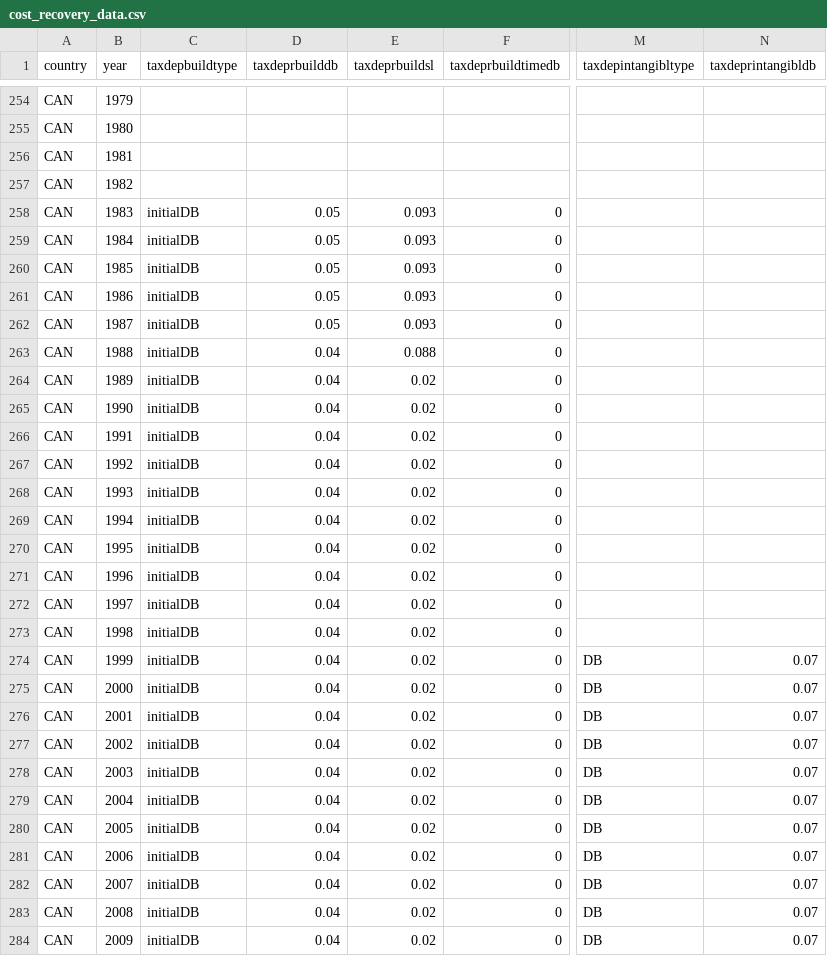
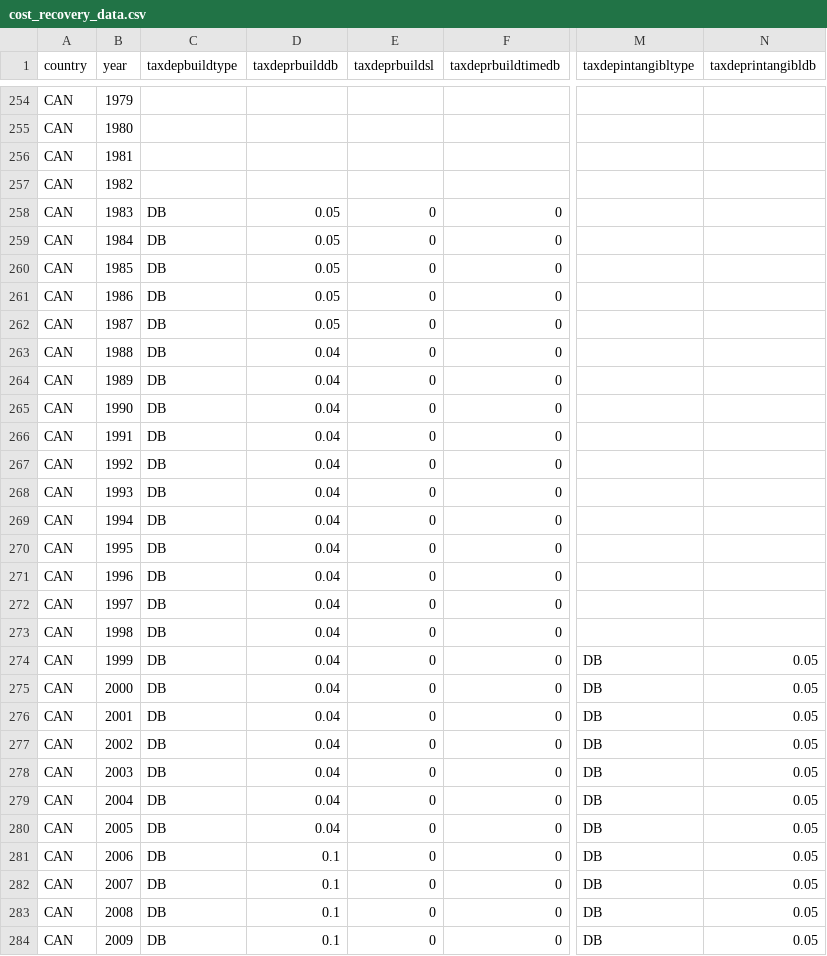
Before and after one commit to TaxFoundation/capital-cost-recovery, a CSV file: source-data/cost_recovery_data.csv, drawn as a sheet; only a part is shown, gaps mark what is left out; the diff covers the shown part only; the diff names each change by its address in the sheet, - before the commit and + after, or states it on an @@ line.

Commit message:
Canada corrections
- Immediate expensing and Accelerated Investment Incentive start in 2019 (Not counting two months of 2018)
- Industrial buildings: 10% DB rate since 2007; 1.5x FYA with AII; phased-out as 1.25x FYA; return to status-quo ex ante. (Note: Commercial buildings just get a 6% DB rate)
- Intangibles: 5% DB rate; 7% under AII

```diff
--- a/source-data/cost_recovery_data.csv
+++ b/source-data/cost_recovery_data.csv
-C258:C284 (taxdepbuildtype): initialDB
+C258:C284 (taxdepbuildtype): DB
-E258:E262 (taxdeprbuildsl): 0.093
+E258:E262 (taxdeprbuildsl): 0
-E263 (taxdeprbuildsl): 0.088
+E263 (taxdeprbuildsl): 0
-E264:E284 (taxdeprbuildsl): 0.02
+E264:E284 (taxdeprbuildsl): 0
-N274:N284 (taxdeprintangibldb): 0.07
+N274:N284 (taxdeprintangibldb): 0.05
-D281:D284 (taxdeprbuilddb): 0.04
+D281:D284 (taxdeprbuilddb): 0.1
```
Also changed, not shown: 91 edited cells elsewhere in this file.
